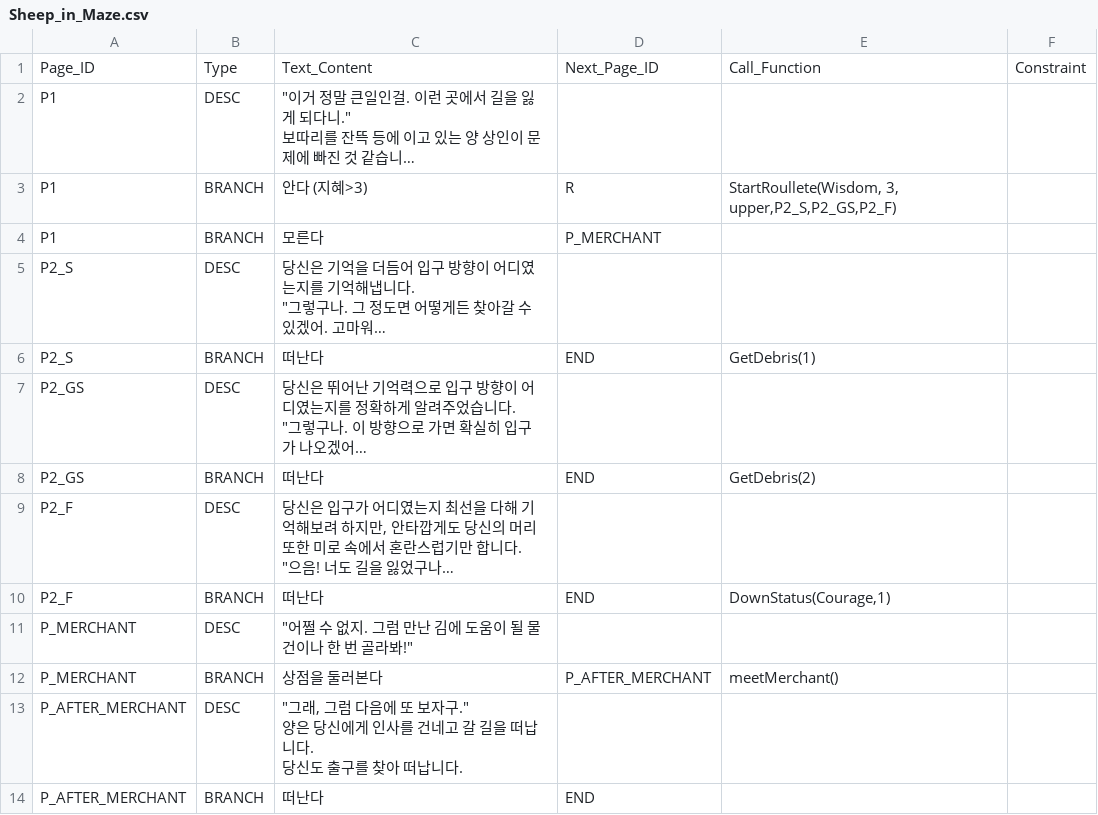
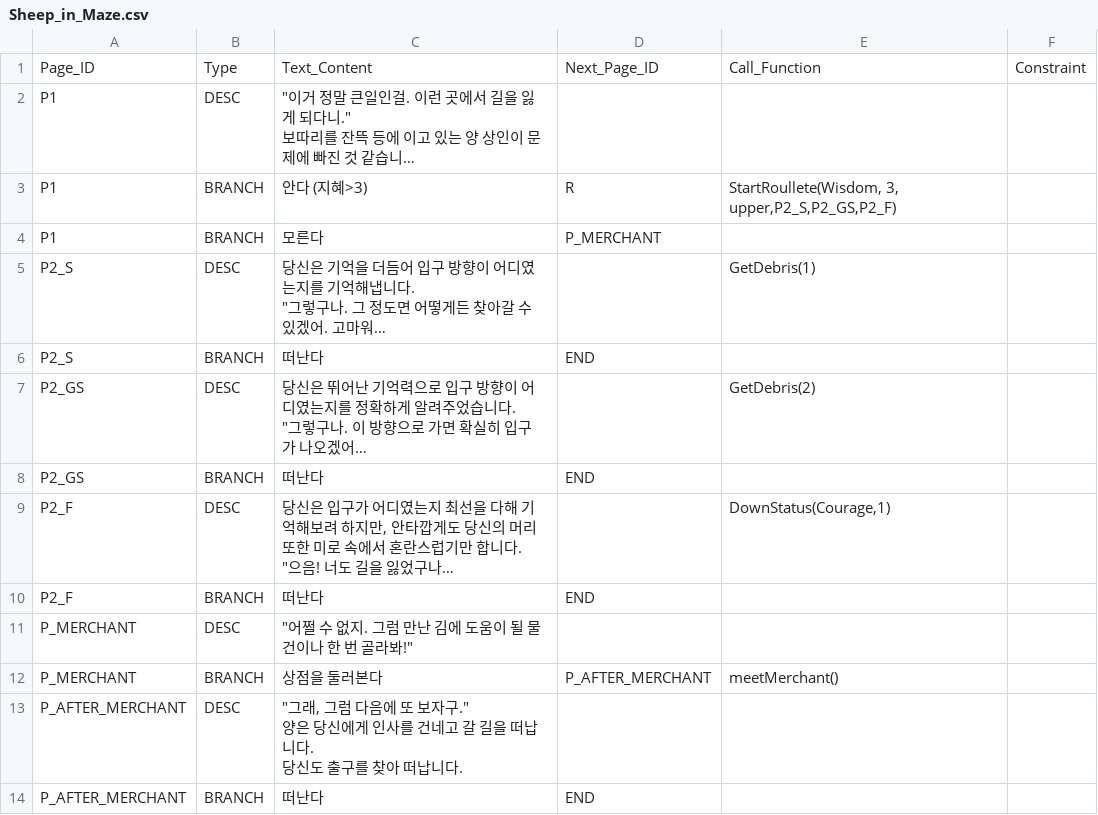
Before and after one commit to SYlareneg/DreamTrain, a CSV file: Assets/Resources/Encounters/Sheep_in_Maze.csv, drawn as a sheet; long unchanged cells end in …; the diff names each change by its address in the sheet, - before the commit and + after, or states it on an @@ line.

```diff
--- a/Assets/Resources/Encounters/Sheep_in_Maze.csv
+++ b/Assets/Resources/Encounters/Sheep_in_Maze.csv
-E5: (empty)
+E5: GetDebris(1)
-E6: GetDebris(1)
+E6: (empty)
-E7: (empty)
+E7: GetDebris(2)
-E8: GetDebris(2)
+E8: (empty)
-E9: (empty)
+E9: DownStatus(Courage,1)
-E10: DownStatus(Courage,1)
+E10: (empty)
```
Also changed, not shown: 2 other files.
